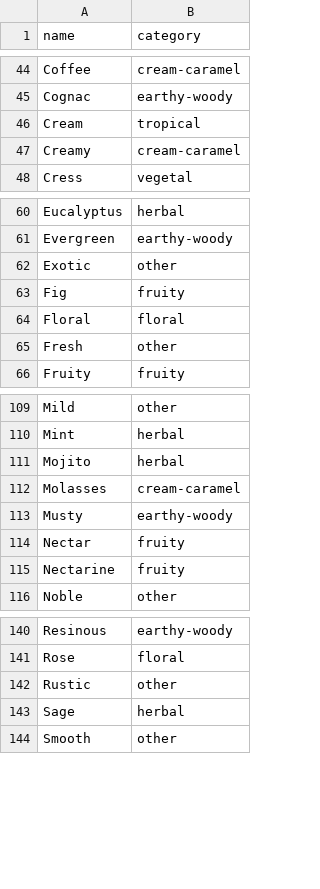
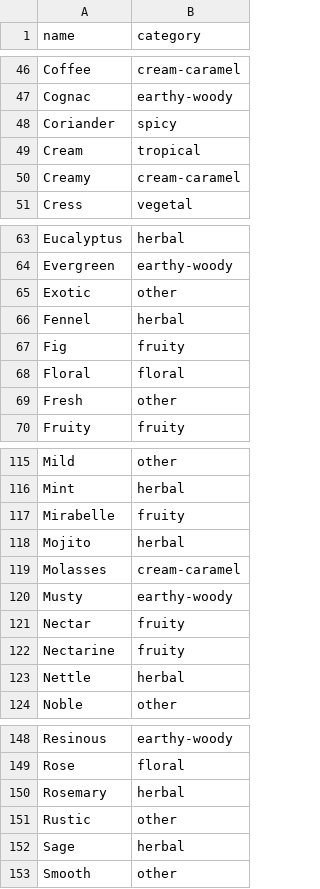
Before and after one commit to scheb/beer-analytics, a CSV file: recipe_db/data/flavors.csv, drawn as a sheet; only a part is shown, gaps mark what is left out; the diff covers the shown part only.

```diff
--- a/recipe_db/data/flavors.csv
+++ b/recipe_db/data/flavors.csv
@@ -45,2 +47,3 @@ Coffee;cream-caramel
 Cognac;earthy-woody
+Coriander;spicy
 Cream;tropical
@@ -62,2 +65,3 @@ Evergreen;earthy-woody
 Exotic;other
+Fennel;herbal
 Fig;fruity
@@ -110,2 +116,3 @@ Mild;other
 Mint;herbal
+Mirabelle;fruity
 Mojito;herbal
@@ -115,2 +122,3 @@ Nectar;fruity
 Nectarine;fruity
+Nettle;herbal
 Noble;other
@@ -141,2 +149,3 @@ Resinous;earthy-woody
 Rose;floral
+Rosemary;herbal
 Rustic;other
```
Also changed, not shown: 8 added rows elsewhere in this file, 1 other file.
